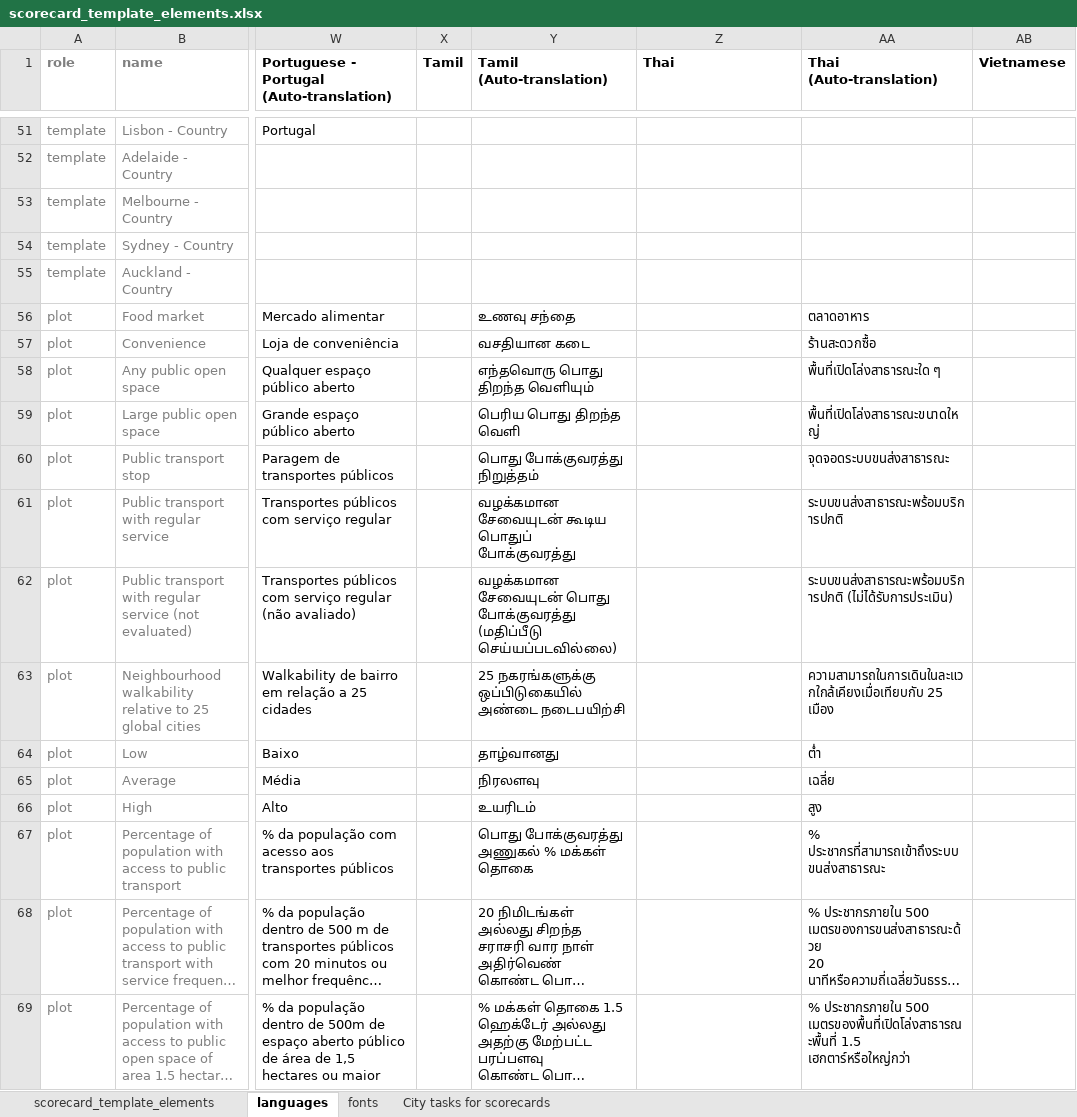
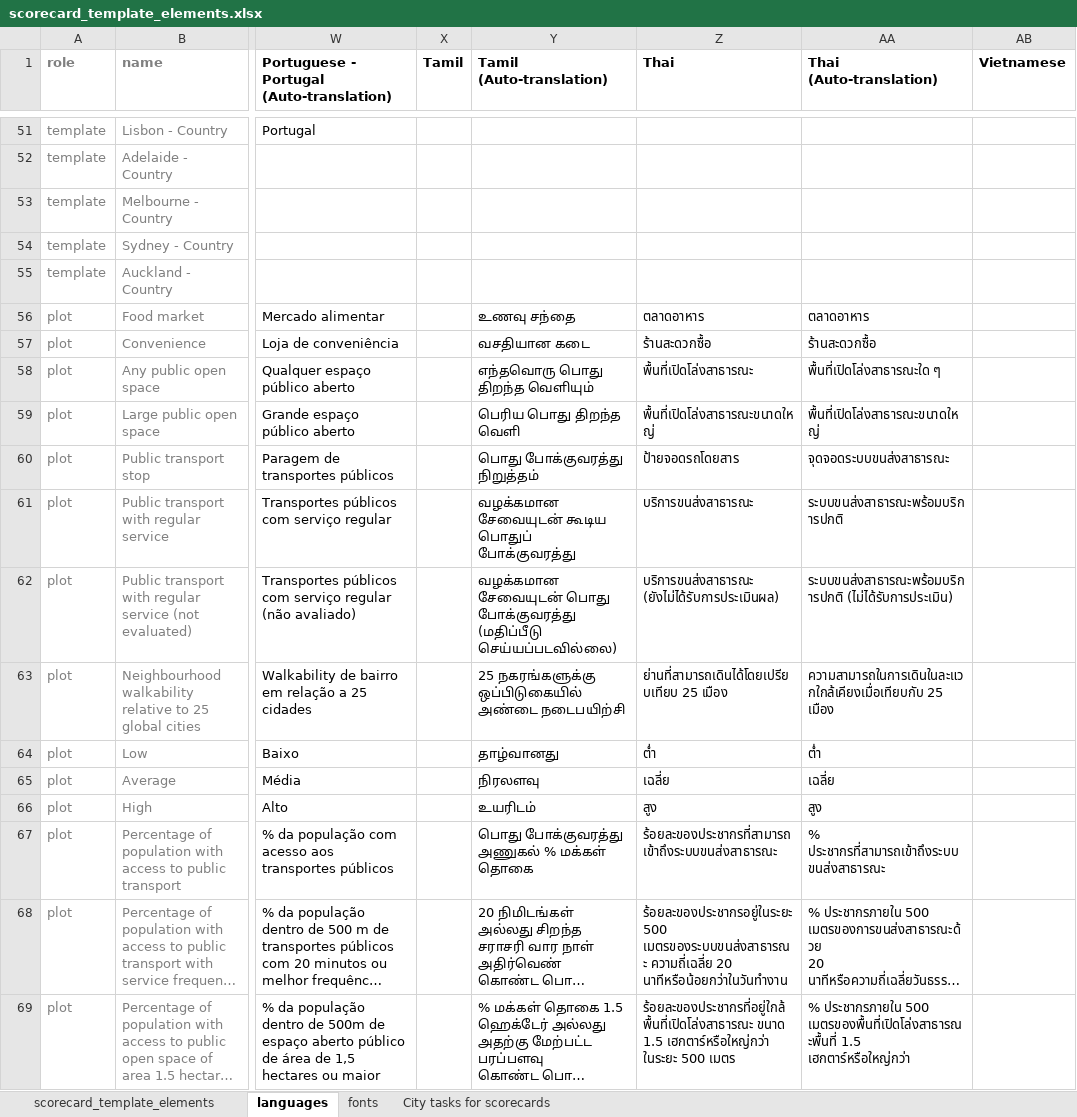
Before and after one commit to global-healthy-liveable-cities/global_scorecards, an Excel workbook: scorecard_template_elements.xlsx, sheet languages, drawn as a sheet; only a part is shown, gaps mark what is left out; long unchanged cells end in …; values as stored, in another font and other column widths than the file's, no borders; conditional formats not drawn; the diff covers the shown part only; the diff names each change by its address in the sheet, - before the commit and + after, or states it on an @@ line.

Commit message:
translation update

```diff
--- a/scorecard_template_elements.xlsx (sheet languages)
+++ b/scorecard_template_elements.xlsx (sheet languages)
-Z56 (Thai): (empty)
+Z56 (Thai): ตลาดอาหาร
-Z57 (Thai): (empty)
+Z57 (Thai): ร้านสะดวกซื้อ
-Z58 (Thai): (empty)
+Z58 (Thai): พื้นที่เปิดโล่งสาธารณะ
-Z59 (Thai): (empty)
+Z59 (Thai): พื้นที่เปิดโล่งสาธารณะขนาดใหญ่
-Z60 (Thai): (empty)
+Z60 (Thai): ป้ายจอดรถโดยสาร
-Z61 (Thai): (empty)
+Z61 (Thai): บริการขนส่งสาธารณะ
-Z62 (Thai): (empty)
+Z62 (Thai): บริการขนส่งสาธารณะ (ยังไม่ได้รับการประเมินผล)
-Z63 (Thai): (empty)
+Z63 (Thai): ย่านที่สามารถเดินได้โดยเปรียบเทียบ 25 เมือง
-Z64 (Thai): (empty)
+Z64 (Thai): ต่ำ
-Z65 (Thai): (empty)
+Z65 (Thai): เฉลี่ย
-Z66 (Thai): (empty)
+Z66 (Thai): สูง
-Z67 (Thai): (empty)
+Z67 (Thai): ร้อยละของประชากรที่สามารถเข้าถึงระบบขนส่งสาธารณะ
-Z68 (Thai): (empty)
+Z68 (Thai): ร้อยละของประชากรอยู่ในระยะ 500 เมตรของระบบขนส่งสาธารณะ ความถี่เฉลี่ย 20 นาทีหรือน้อยกว่าในวันทำงาน
-Z69 (Thai): (empty)
+Z69 (Thai): ร้อยละของประชากรที่อยู่ใกล้พื้นที่เปิดโล่งสาธารณะ ขนาด 1.5 เฮกตาร์หรือใหญ่กว่า ในระยะ 500 เมตร
```
Also changed, not shown: 77 edited cells elsewhere in this sheet.
